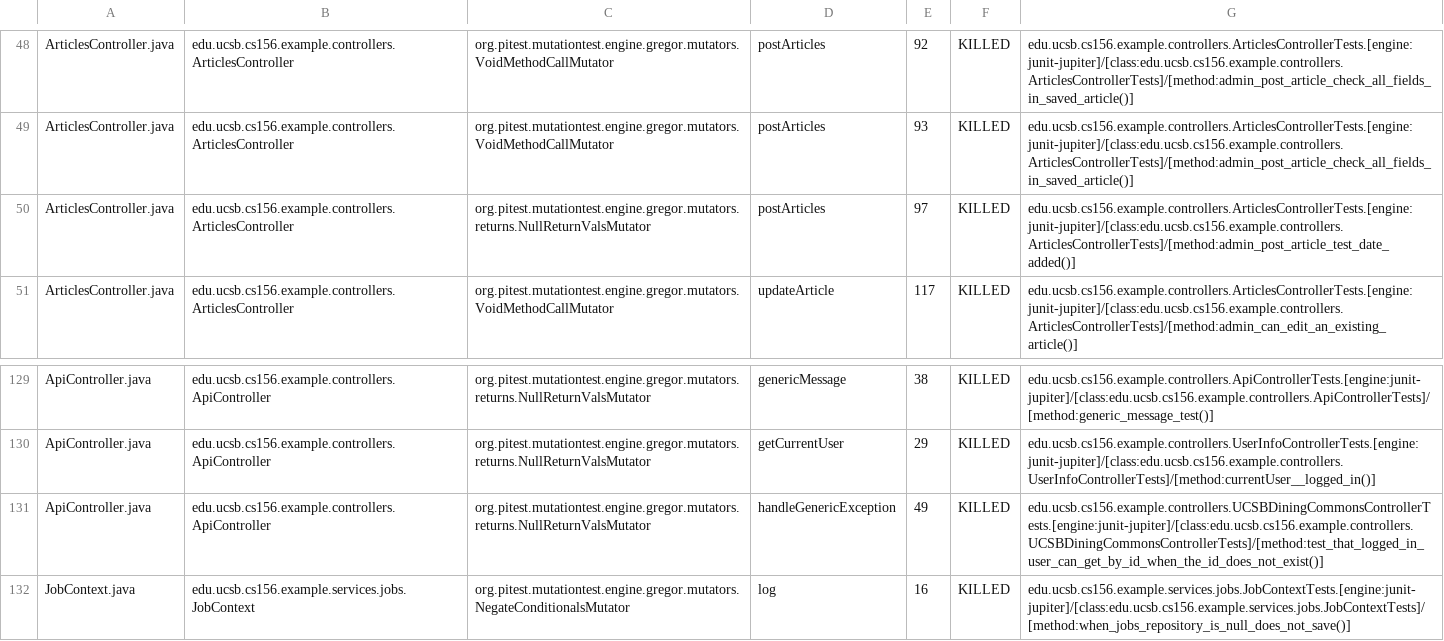
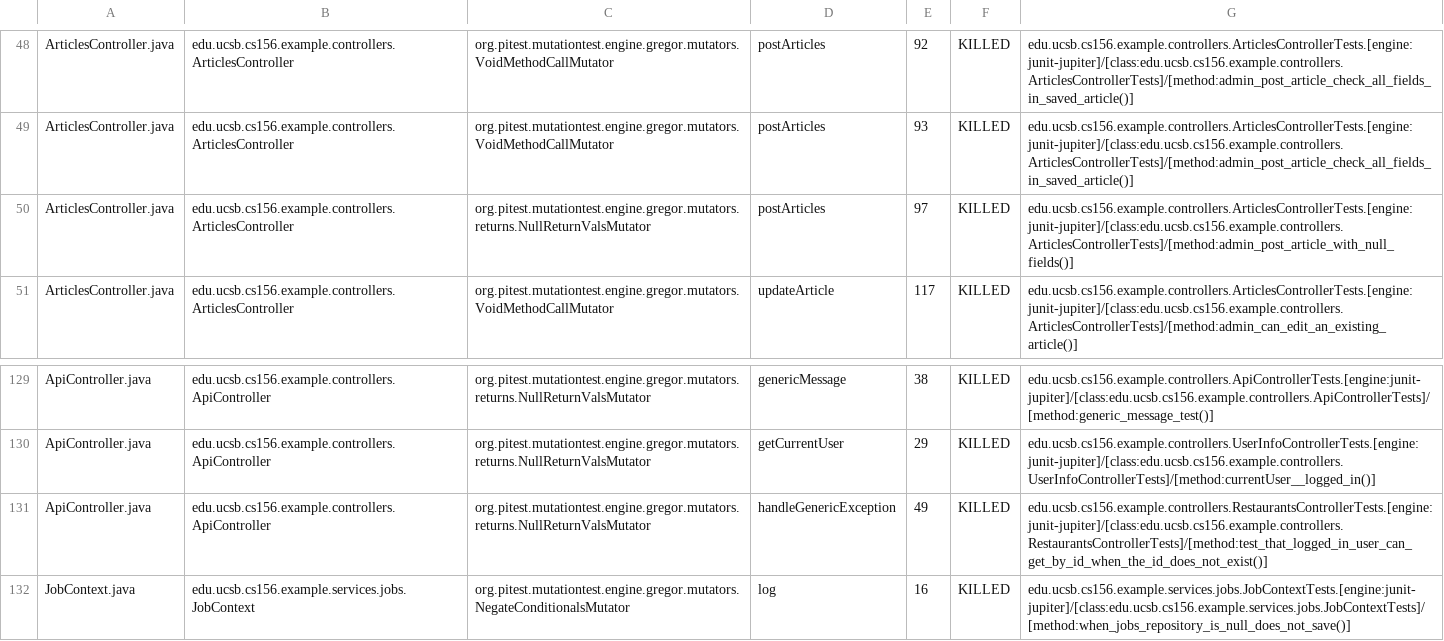
Before and after one commit to ucsb-cs156-s25/team01-s25-08, a CSV file: prs/57/pitest/mutations.csv, drawn as a sheet; only a part is shown, gaps mark what is left out.

Commit message:
Deploying to gh-pages from @ ucsb-cs156-s25/team01-s25-08@e4ccb37fc2d8e90e67fd62b3a79cfd945619714d 🚀

```diff
--- a/prs/57/pitest/mutations.csv
+++ b/prs/57/pitest/mutations.csv
@@ -49,3 +49,3 @@ ArticlesController.java,edu.ucsb.cs156.example.controllers.ArticlesController,or
 ArticlesController.java,edu.ucsb.cs156.example.controllers.ArticlesController,org.pitest.mutationtest.engine.gregor.mutators.VoidMethodCallMutator,postArticles,93,KILLED,edu.ucsb.cs156.example.controllers.ArticlesControllerTests.[engine:junit-jupiter]/[class:edu.ucsb.cs156.example.controllers.ArticlesControllerTests]/[method:admin_post_article_check_all_fields_in_saved_article()]
-ArticlesController.java,edu.ucsb.cs156.example.controllers.ArticlesController,org.pitest.mutationtest.engine.gregor.mutators.returns.NullReturnValsMutator,postArticles,97,KILLED,edu.ucsb.cs156.example.controllers.ArticlesControllerTests.[engine:junit-jupiter]/[class:edu.ucsb.cs156.example.controllers.ArticlesControllerTests]/[method:admin_post_article_test_date_added()]
+ArticlesController.java,edu.ucsb.cs156.example.controllers.ArticlesController,org.pitest.mutationtest.engine.gregor.mutators.returns.NullReturnValsMutator,postArticles,97,KILLED,edu.ucsb.cs156.example.controllers.ArticlesControllerTests.[engine:junit-jupiter]/[class:edu.ucsb.cs156.example.controllers.ArticlesControllerTests]/[method:admin_post_article_with_null_fields()]
 ArticlesController.java,edu.ucsb.cs156.example.controllers.ArticlesController,org.pitest.mutationtest.engine.gregor.mutators.VoidMethodCallMutator,updateArticle,117,KILLED,edu.ucsb.cs156.example.controllers.ArticlesControllerTests.[engine:junit-jupiter]/[class:edu.ucsb.cs156.example.controllers.ArticlesControllerTests]/[method:admin_can_edit_an_existing_article()]
@@ -130,3 +130,3 @@ ApiController.java,edu.ucsb.cs156.example.controllers.ApiController,org.pitest.m
 ApiController.java,edu.ucsb.cs156.example.controllers.ApiController,org.pitest.mutationtest.engine.gregor.mutators.returns.NullReturnValsMutator,getCurrentUser,29,KILLED,edu.ucsb.cs156.example.controllers.UserInfoControllerTests.[engine:junit-jupiter]/[class:edu.ucsb.cs156.example.controllers.UserInfoControllerTests]/[method:currentUser__logged_in()]
-ApiController.java,edu.ucsb.cs156.example.controllers.ApiController,org.pitest.mutationtest.engine.gregor.mutators.returns.NullReturnValsMutator,handleGenericException,49,KILLED,edu.ucsb.cs156.example.controllers.UCSBDiningCommonsControllerTests.[engine:junit-jupiter]/[class:edu.ucsb.cs156.example.controllers.UCSBDiningCommonsControllerTests]/[method:test_that_logged_in_user_can_get_by_id_when_the_id_does_not_exist()]
+ApiController.java,edu.ucsb.cs156.example.controllers.ApiController,org.pitest.mutationtest.engine.gregor.mutators.returns.NullReturnValsMutator,handleGenericException,49,KILLED,edu.ucsb.cs156.example.controllers.RestaurantsControllerTests.[engine:junit-jupiter]/[class:edu.ucsb.cs156.example.controllers.RestaurantsControllerTests]/[method:test_that_logged_in_user_can_get_by_id_when_the_id_does_not_exist()]
 JobContext.java,edu.ucsb.cs156.example.services.jobs.JobContext,org.pitest.mutationtest.engine.gregor.mutators.NegateConditionalsMutator,log,16,KILLED,edu.ucsb.cs156.example.services.jobs.JobContextTests.[engine:junit-jupiter]/[class:edu.ucsb.cs156.example.services.jobs.JobContextTests]/[method:when_jobs_repository_is_null_does_not_save()]
```
Also changed, not shown: 20 other files.
